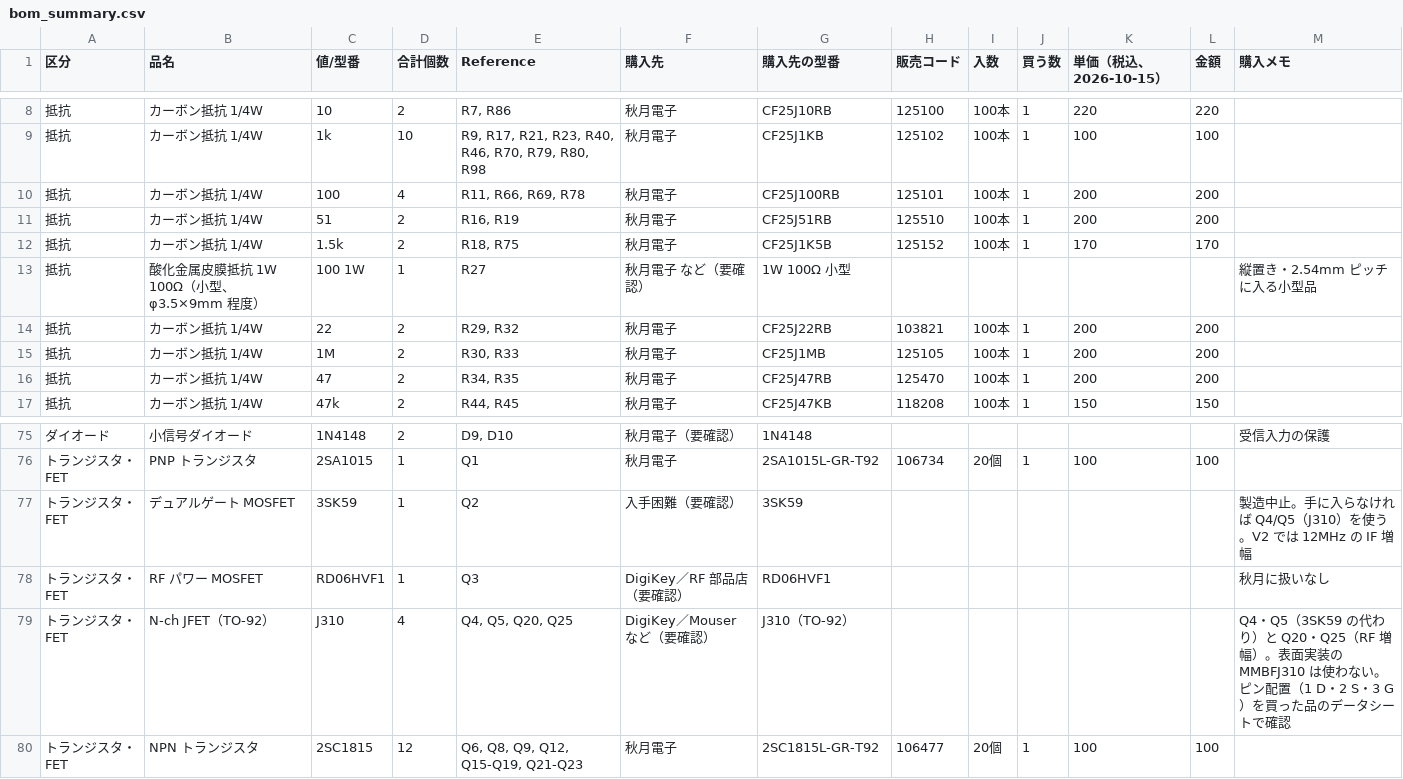
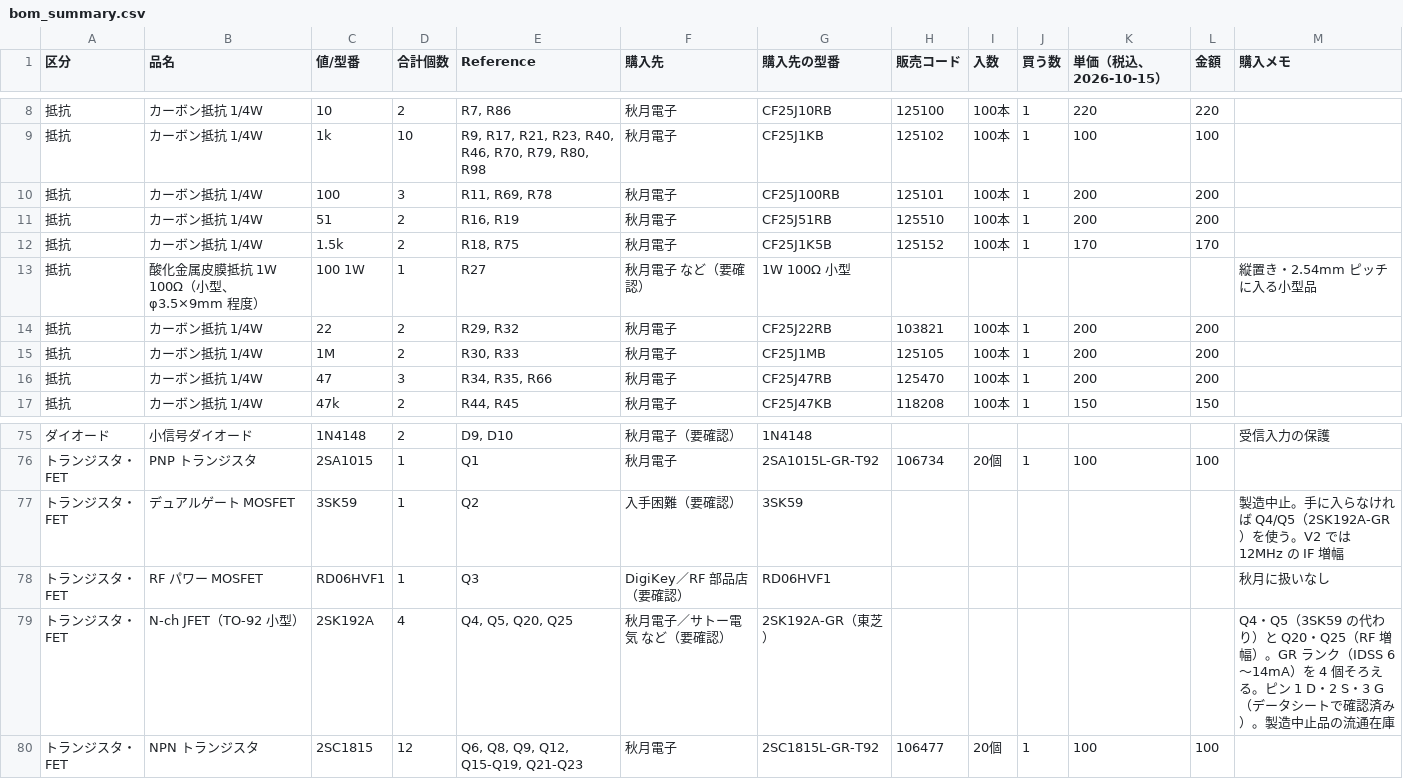
Before and after one commit to kazushinjo/PSN_TRX_XIAO_ESP32C3-V2, a CSV file: kicad/bom_summary.csv, drawn as a sheet; only a part is shown, gaps mark what is left out.

```diff
--- a/kicad/bom_summary.csv
+++ b/kicad/bom_summary.csv
@@ -9,3 +9,3 @@
 抵抗,カーボン抵抗 1/4W,1k,10,"R9, R17, R21, R23, R40, R46, R70, R79, R80, R98",秋月電子,CF25J1KB,125102,100本,1,100,100,
-抵抗,カーボン抵抗 1/4W,100,4,"R11, R66, R69, R78",秋月電子,CF25J100RB,125101,100本,1,200,200,
+抵抗,カーボン抵抗 1/4W,100,3,"R11, R69, R78",秋月電子,CF25J100RB,125101,100本,1,200,200,
 抵抗,カーボン抵抗 1/4W,51,2,"R16, R19",秋月電子,CF25J51RB,125510,100本,1,200,200,
@@ -15,3 +15,3 @@
 抵抗,カーボン抵抗 1/4W,1M,2,"R30, R33",秋月電子,CF25J1MB,125105,100本,1,200,200,
-抵抗,カーボン抵抗 1/4W,47,2,"R34, R35",秋月電子,CF25J47RB,125470,100本,1,200,200,
+抵抗,カーボン抵抗 1/4W,47,3,"R34, R35, R66",秋月電子,CF25J47RB,125470,100本,1,200,200,
 抵抗,カーボン抵抗 1/4W,47k,2,"R44, R45",秋月電子,CF25J47KB,118208,100本,1,150,150,
@@ -76,5 +76,5 @@
 トランジスタ・FET,PNP トランジスタ,2SA1015,1,Q1,秋月電子,2SA1015L-GR-T92,106734,20個,1,100,100,
-トランジスタ・FET,デュアルゲート MOSFET,3SK59,1,Q2,入手困難（要確認）,3SK59,,,,,,製造中止。手に入らなければ Q4/Q5（J310）を使う。V2 では 12MHz の IF 増幅
+トランジスタ・FET,デュアルゲート MOSFET,3SK59,1,Q2,入手困難（要確認）,3SK59,,,,,,製造中止。手に入らなければ Q4/Q5（2SK192A-GR）を使う。V2 では 12MHz の IF 増幅
 トランジスタ・FET,RF パワー MOSFET,RD06HVF1,1,Q3,DigiKey／RF 部品店（要確認）,RD06HVF1,,,,,,秋月に扱いなし
-トランジスタ・FET,N-ch JFET（TO-92）,J310,4,"Q4, Q5, Q20, Q25",DigiKey／Mouser など（要確認）,J310（TO-92）,,,,,,Q4・Q5（3SK59 の代わり）と Q20・Q25（RF 増幅）。表面実装の MMBFJ310 は使わない。ピン配置（1 D・2 S・3 G）を買った品のデータシートで確認
+トランジスタ・FET,N-ch JFET（TO-92 小型）,2SK192A,4,"Q4, Q5, Q20, Q25",秋月電子／サトー電気 など（要確認）,2SK192A-GR（東芝）,,,,,,Q4・Q5（3SK59 の代わり）と Q20・Q25（RF 増幅）。GR ランク（IDSS 6〜14mA）を 4 個そろえる。ピン 1 D・2 S・3 G（データシートで確認済み）。製造中止品の流通在庫
 トランジスタ・FET,NPN トランジスタ,2SC1815,12,"Q6, Q8, Q9, Q12, Q15-Q19, Q21-Q23",秋月電子,2SC1815L-GR-T92,106477,20個,1,100,100,
```
Also changed, not shown: kicad/PSN_TRX_pick_place.csv, kicad/bom.csv, 23 other files.
